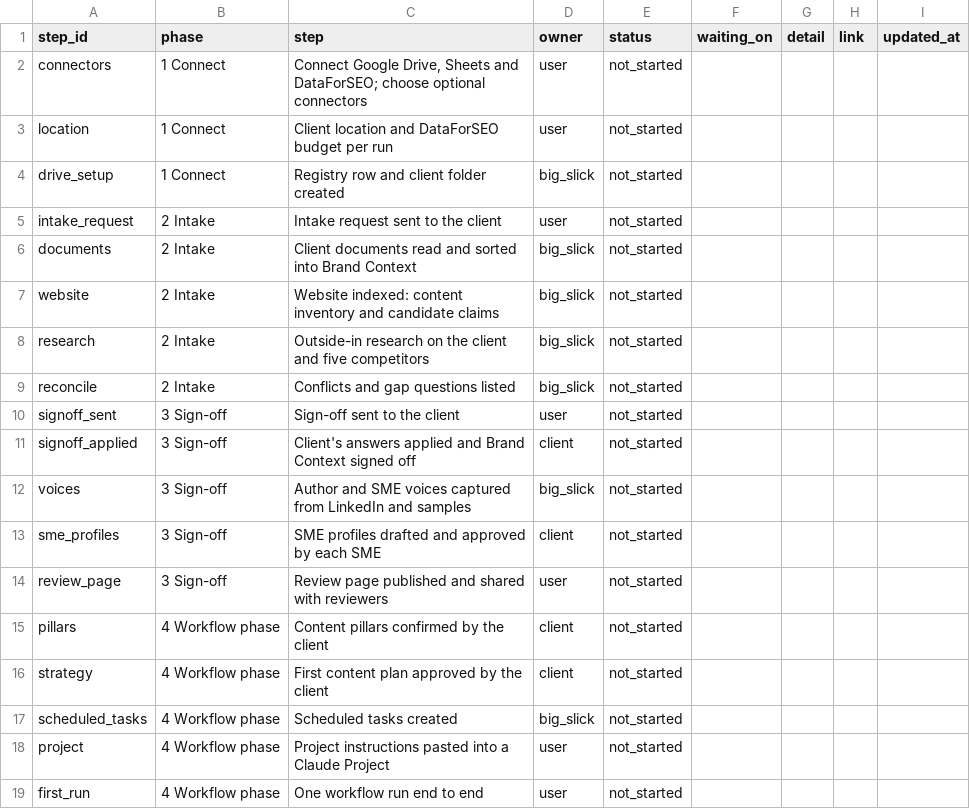
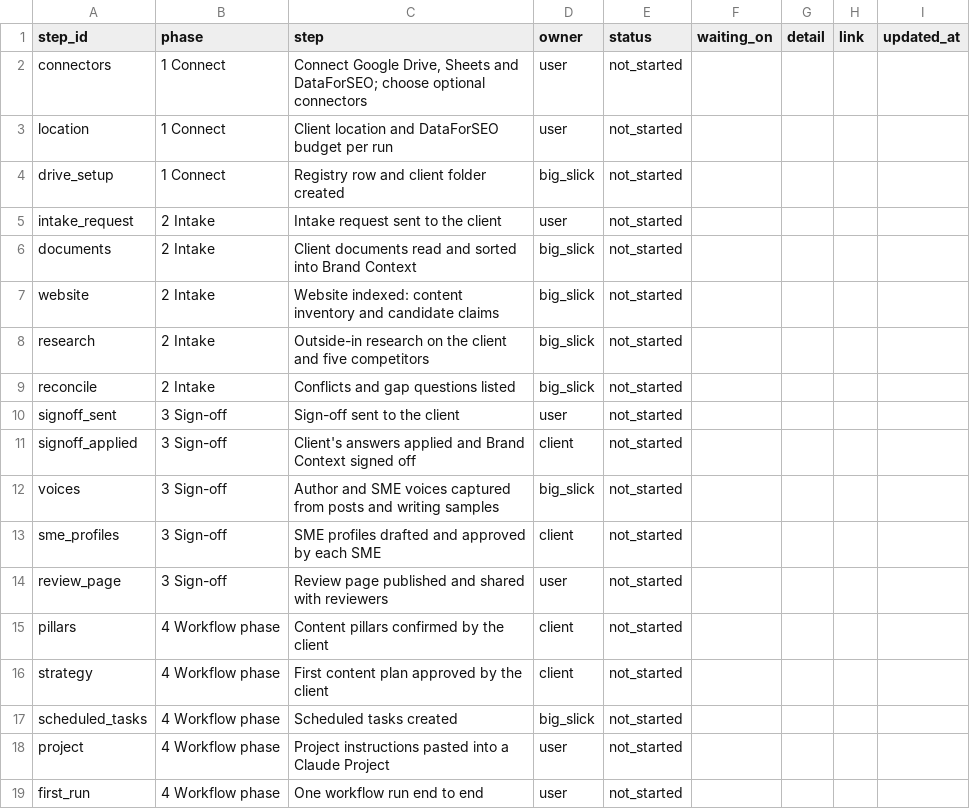
Before and after one commit to timdailey/bigslick-workflows, a CSV file: plugin/templates/onboarding-checklist.csv, drawn as a sheet.

```diff
--- a/plugin/templates/onboarding-checklist.csv
+++ b/plugin/templates/onboarding-checklist.csv
@@ -11,3 +11,3 @@ signoff_sent,3 Sign-off,Sign-off sent to the client,user,not_started,,,,
 signoff_applied,3 Sign-off,Client's answers applied and Brand Context signed off,client,not_started,,,,
-voices,3 Sign-off,Author and SME voices captured from LinkedIn and samples,big_slick,not_started,,,,
+voices,3 Sign-off,Author and SME voices captured from posts and writing samples,big_slick,not_started,,,,
 sme_profiles,3 Sign-off,SME profiles drafted and approved by each SME,client,not_started,,,,
```
Also changed, not shown: 8 other files.
